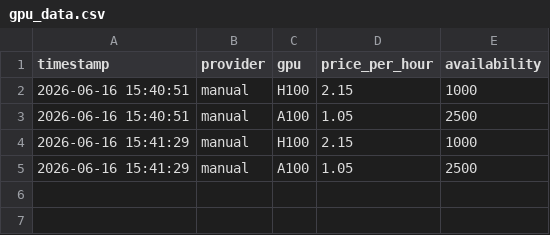
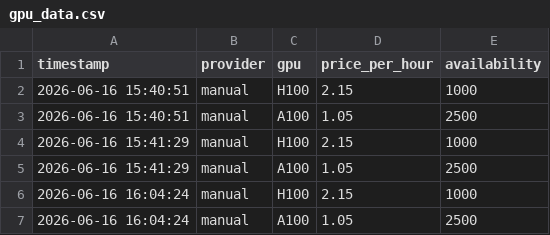
Before and after one commit to Jose3838/AI-RPCT, a CSV file: data/gpu_data.csv, drawn as a sheet.

```diff
--- a/data/gpu_data.csv
+++ b/data/gpu_data.csv
@@ -5 +5,3 @@ timestamp,provider,gpu,price_per_hour,availability
 2026-06-16 15:41:29,manual,A100,1.05,2500
+2026-06-16 16:04:24,manual,H100,2.15,1000
+2026-06-16 16:04:24,manual,A100,1.05,2500
```
Also changed, not shown: data/market_data.csv, data/rpct_scores.csv, 7 other files.
